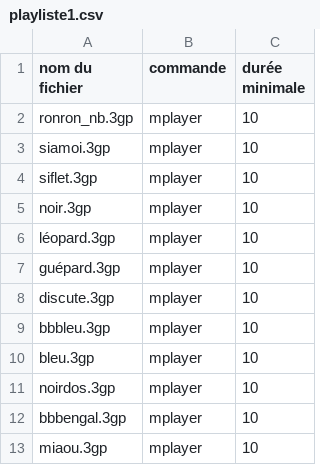
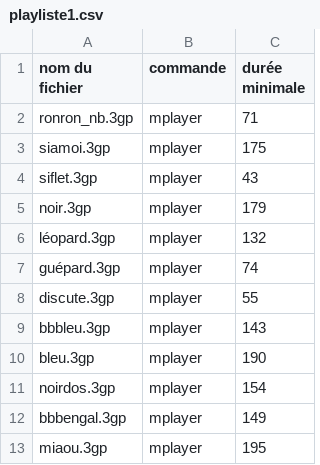
Before and after one commit to pessonnier/feronronbox_squelette, a CSV file: playliste1.csv, drawn as a sheet.

Commit message:
Update playliste1.csv

```diff
--- a/playliste1.csv
+++ b/playliste1.csv
@@ -1,13 +1,13 @@
 nom du fichier, commande, durée minimale
-ronron_nb.3gp, mplayer, 10
-siamoi.3gp, mplayer, 10
-siflet.3gp, mplayer, 10
-noir.3gp, mplayer, 10
-léopard.3gp, mplayer, 10
-guépard.3gp, mplayer, 10
-discute.3gp, mplayer, 10
-bbbleu.3gp, mplayer, 10
-bleu.3gp, mplayer, 10
-noirdos.3gp, mplayer, 10
-bbbengal.3gp, mplayer, 10
-miaou.3gp, mplayer, 10
+ronron_nb.3gp, mplayer, 71
+siamoi.3gp, mplayer, 175
+siflet.3gp, mplayer, 43
+noir.3gp, mplayer, 179
+léopard.3gp, mplayer, 132
+guépard.3gp, mplayer, 74
+discute.3gp, mplayer, 55
+bbbleu.3gp, mplayer, 143
+bleu.3gp, mplayer, 190
+noirdos.3gp, mplayer, 154
+bbbengal.3gp, mplayer, 149
+miaou.3gp, mplayer, 195
```
